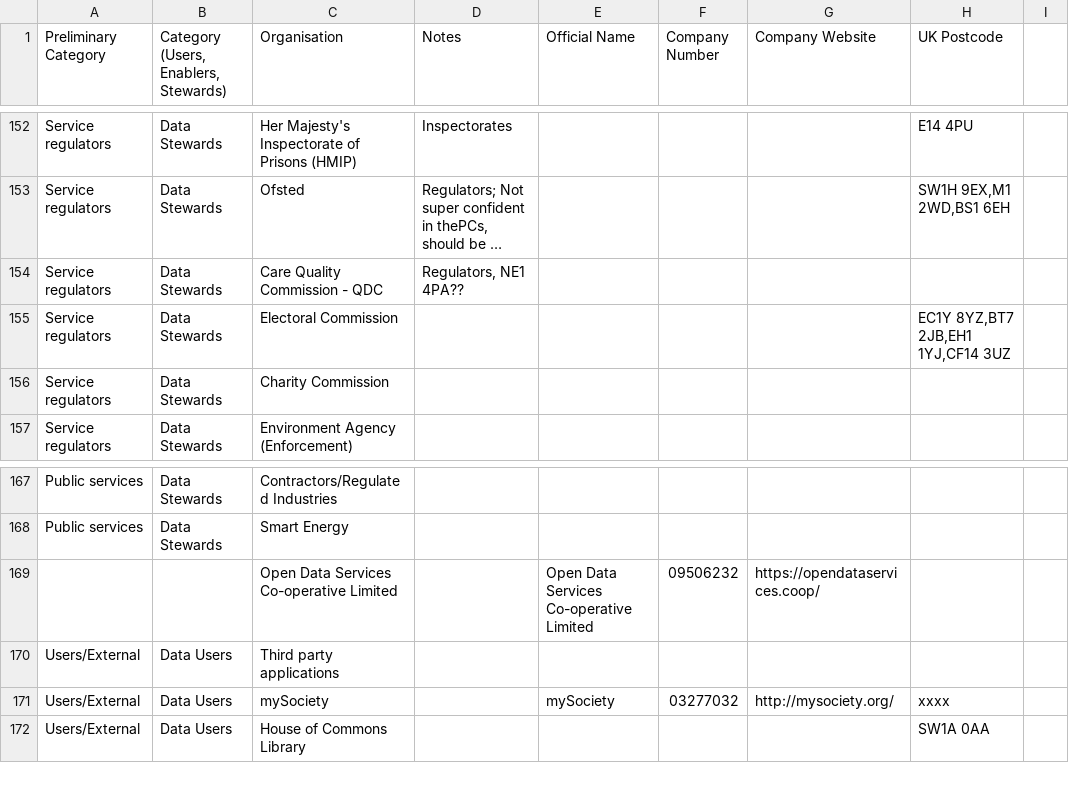
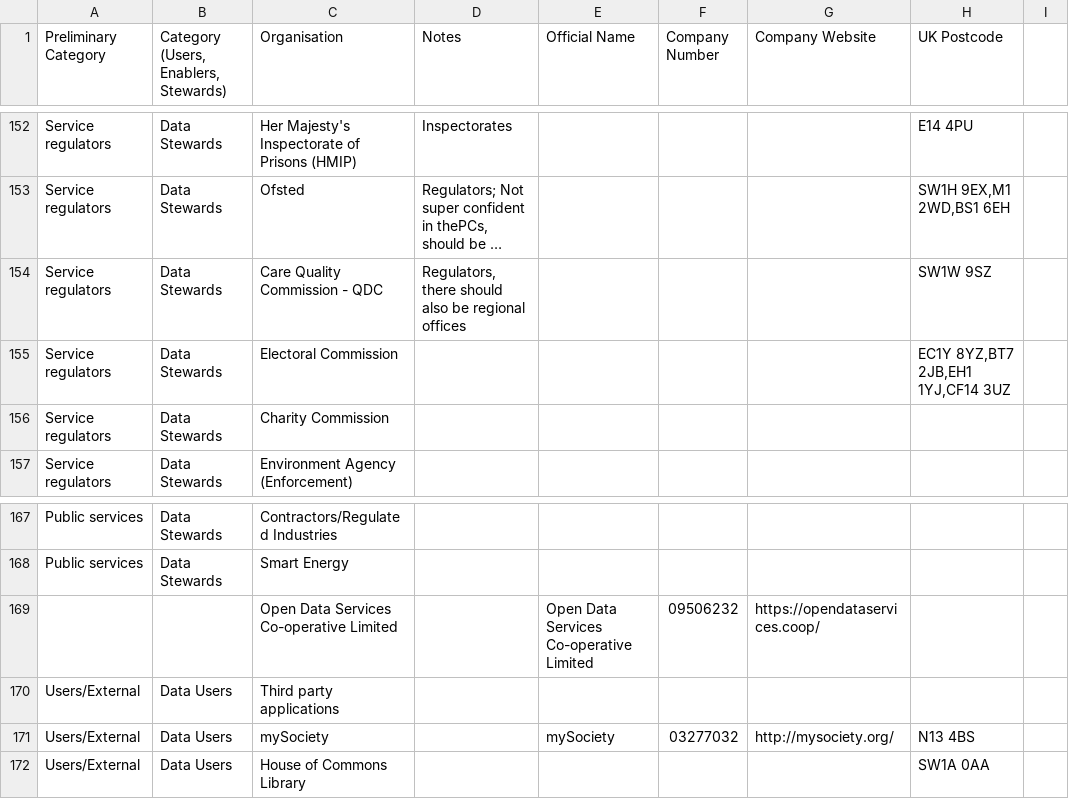
Before and after one commit to opnprd/uk-data-landscape, a CSV file: companies.csv, drawn as a sheet; only a part is shown, gaps mark what is left out; long unchanged cells end in …; the diff names each change by its address in the sheet, - before the commit and + after, or states it on an @@ line.

Commit message:
Flat: latest data (2021-07-13T11:41:01.034Z) {   "date": "2021-07-13T11:41:01.034Z",   "files": [     {       "name": "companies.csv",       "deltaBytes": 39,       "source": "https://docs.google.com/spreadsheets/u/0/d/1O-lVLR-QVykZ-cq7PlpLzjZGNpEcWaoq5b-ZnGpZWR0/export?format=csv&id=1O-lVLR-QVykZ-cq7PlpLzjZGNpEcWaoq5b-ZnGpZWR0&gid=0"     }   ] }

```diff
--- a/companies.csv
+++ b/companies.csv
-D154 (Notes): Regulators, NE1 4PA??
+D154 (Notes): Regulators, there should also be regional offices
-H154 (UK Postcode): (empty)
+H154 (UK Postcode): SW1W 9SZ
-H171 (UK Postcode): xxxx
+H171 (UK Postcode): N13 4BS
```
